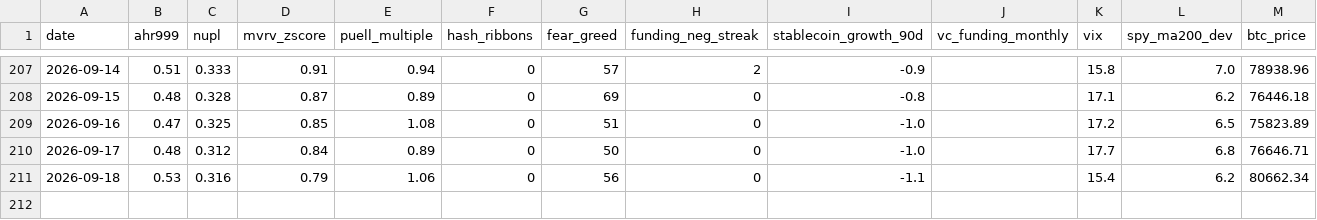
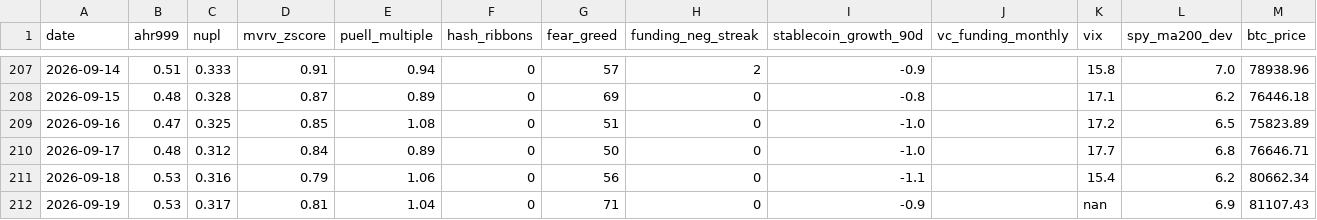
Before and after one commit to June911/personal-site, a CSV file: indicators/history.csv, drawn as a sheet; only a part is shown, gaps mark what is left out; the diff names each change by its address in the sheet, - before the commit and + after, or states it on an @@ line.

```diff
--- a/indicators/history.csv
+++ b/indicators/history.csv
+row 212: 2026-09-19 | 0.53 | 0.317 | 0.81 | 1.04 | 0 | 71 | 0 | -0.9 |  | nan | 6.9 | 81107.43
```
Also changed, not shown: 1 other file.
